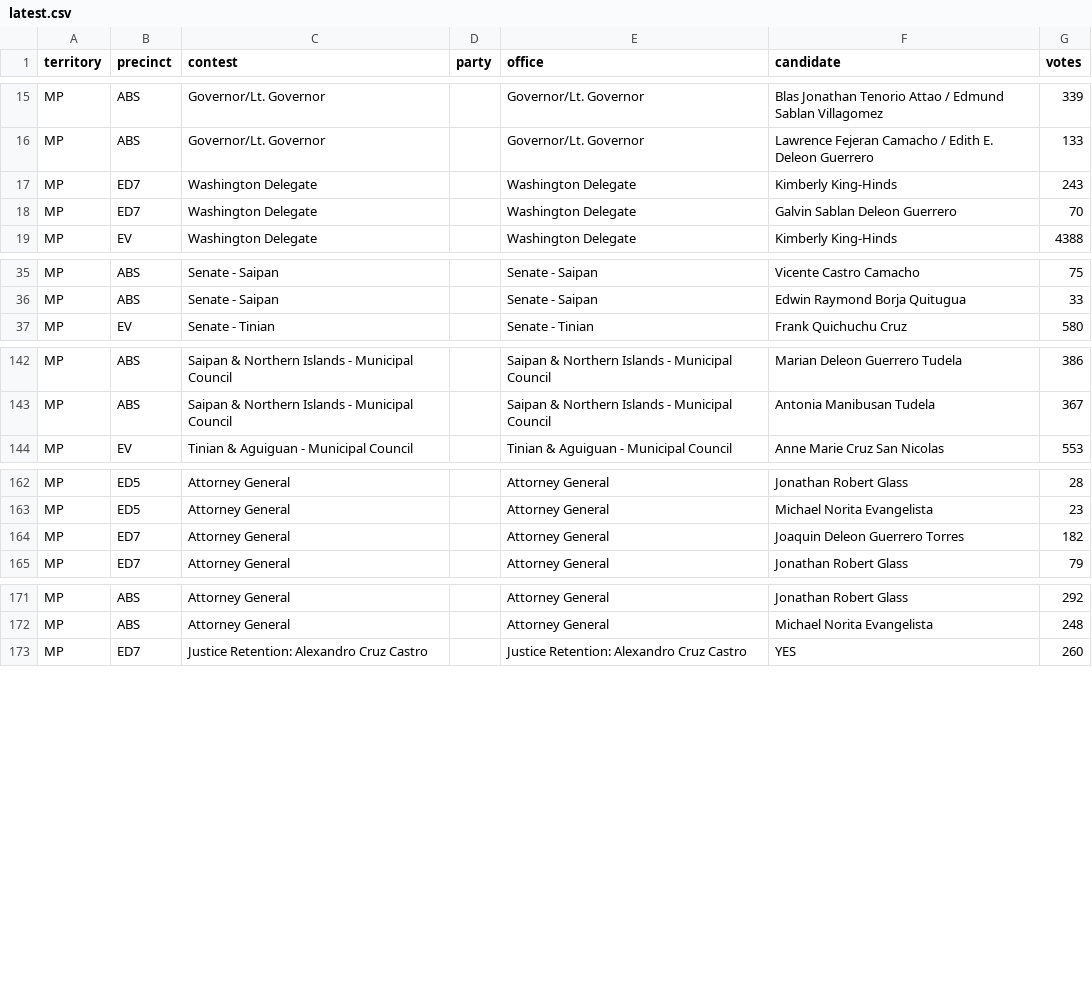
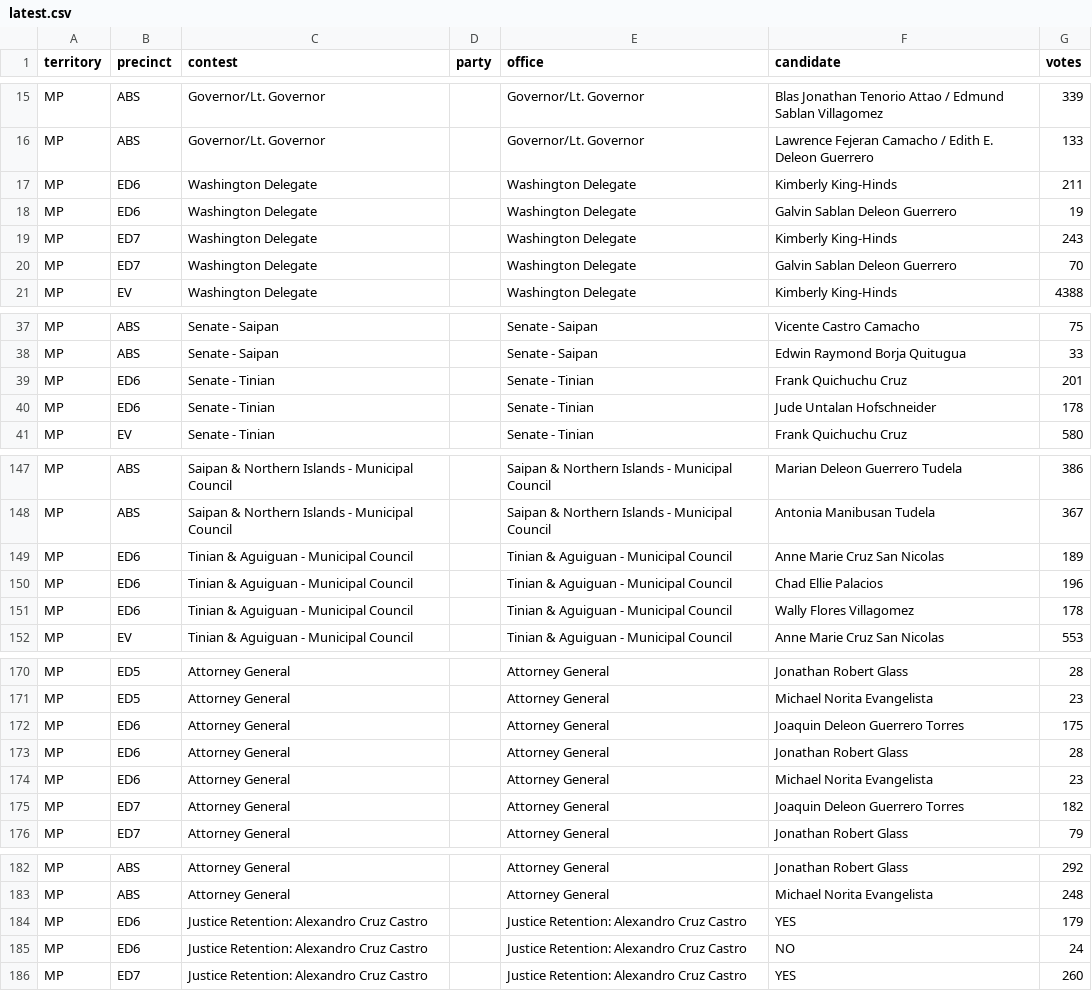
Before and after one commit to contextofislands/2026-territory-election-results, a CSV file: data/northern-mariana-islands/latest.csv, drawn as a sheet; only a part is shown, gaps mark what is left out; the diff covers the shown part only; the diff names each change by its address in the sheet, - before the commit and + after, or states it on an @@ line.

Commit message:
Northern Mariana Islands: UNOFFICIAL report, read 2026-11-03T17:15:40.620Z

```diff
--- a/data/northern-mariana-islands/latest.csv
+++ b/data/northern-mariana-islands/latest.csv
+row 17: MP | ED6 | Washington Delegate |  | Washington Delegate | Kimberly King-Hinds | 211
+row 18: MP | ED6 | Washington Delegate |  | Washington Delegate | Galvin Sablan Deleon Guerrero | 19
+row 39: MP | ED6 | Senate - Tinian |  | Senate - Tinian | Frank Quichuchu Cruz | 201
+row 40: MP | ED6 | Senate - Tinian |  | Senate - Tinian | Jude Untalan Hofschneider | 178
+row 149: MP | ED6 | Tinian & Aguiguan - Municipal Council |  | Tinian & Aguiguan - Municipal Council | Anne Marie Cruz San Nicolas | 189
+row 150: MP | ED6 | Tinian & Aguiguan - Municipal Council |  | Tinian & Aguiguan - Municipal Council | Chad Ellie Palacios | 196
+row 151: MP | ED6 | Tinian & Aguiguan - Municipal Council |  | Tinian & Aguiguan - Municipal Council | Wally Flores Villagomez | 178
+row 172: MP | ED6 | Attorney General |  | Attorney General | Joaquin Deleon Guerrero Torres | 175
+row 173: MP | ED6 | Attorney General |  | Attorney General | Jonathan Robert Glass | 28
+row 174: MP | ED6 | Attorney General |  | Attorney General | Michael Norita Evangelista | 23
+row 184: MP | ED6 | Justice Retention: Alexandro Cruz Castro |  | Justice Retention: Alexandro Cruz Castro | YES | 179
+row 185: MP | ED6 | Justice Retention: Alexandro Cruz Castro |  | Justice Retention: Alexandro Cruz Castro | NO | 24
```
Also changed, not shown: 1 added row elsewhere in this file.
